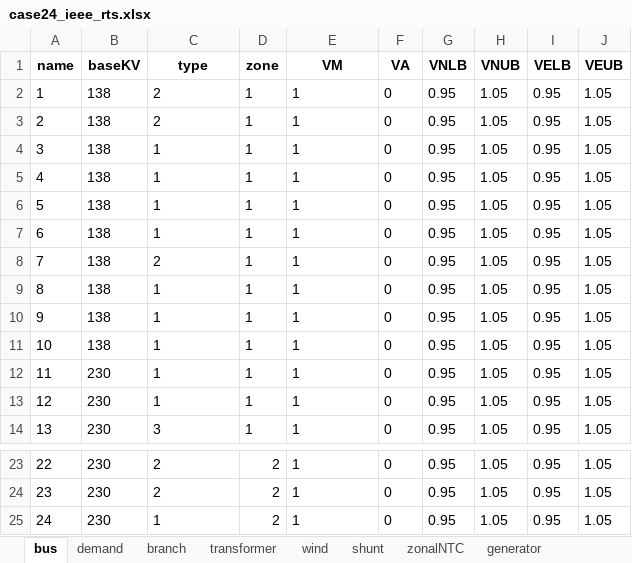
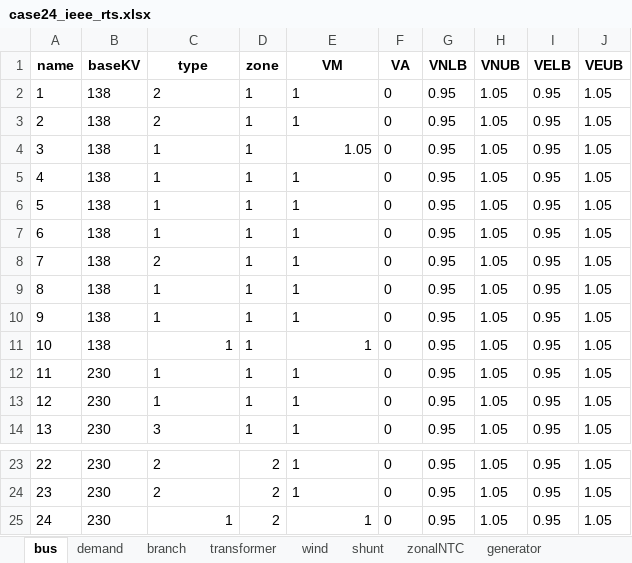
Before and after one commit to bukhsh/oats, an Excel workbook: testcases/case24_ieee_rts.xlsx, sheet bus, drawn as a sheet; only a part is shown, gaps mark what is left out; values as stored, in another font and other column widths than the file's, no borders; the diff names each change by its address in the sheet, - before the commit and + after, or states it on an @@ line.

```diff
--- a/testcases/case24_ieee_rts.xlsx (sheet bus)
+++ b/testcases/case24_ieee_rts.xlsx (sheet bus)
-E4 (VM): 1
+E4 (VM): 1.05
-C11 alignment: left
+C11 alignment: right
-E11 alignment: left
+E11 alignment: right
-C25 alignment: left
+C25 alignment: right
-E25 alignment: left
+E25 alignment: right
```
Also changed, not shown: sheet transformer, sheet generator, results/results.xlsx, 12 other files.
